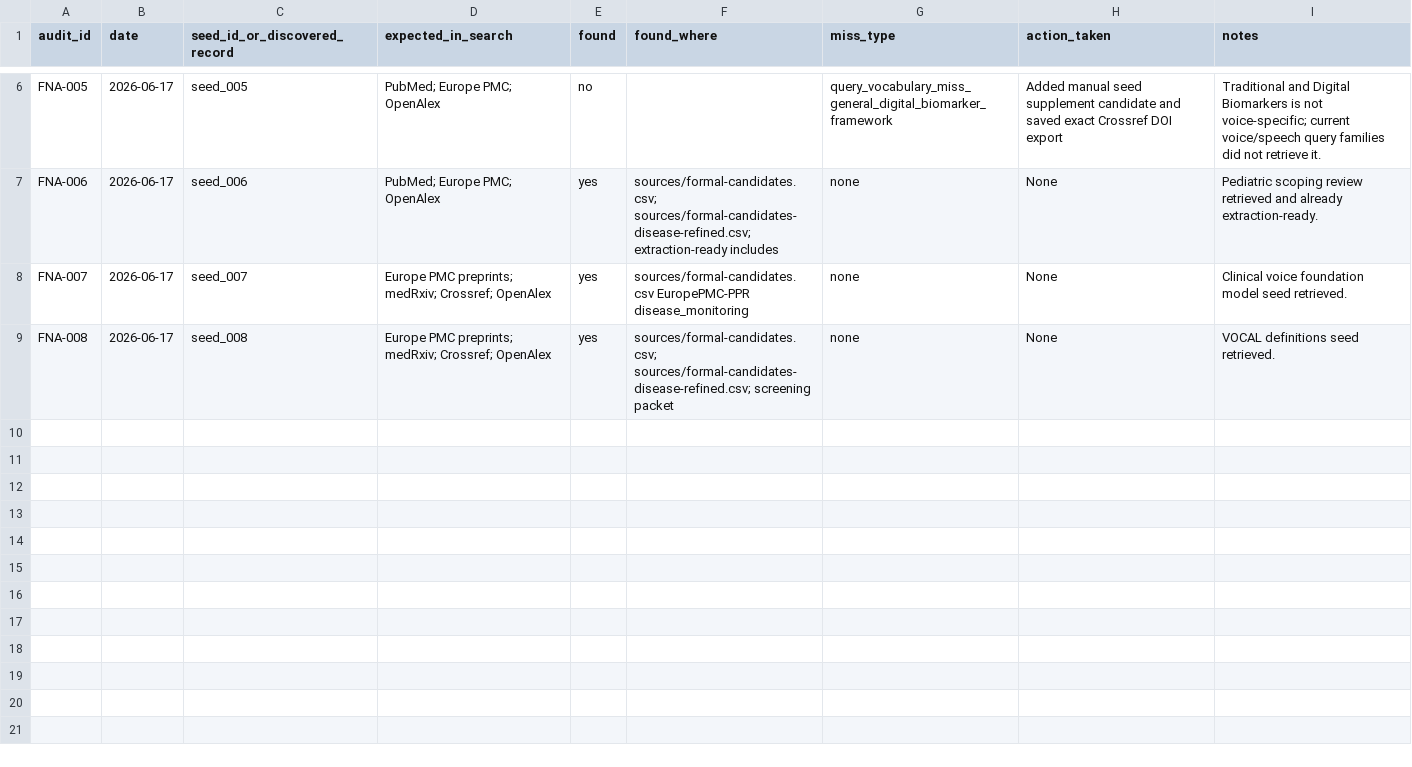
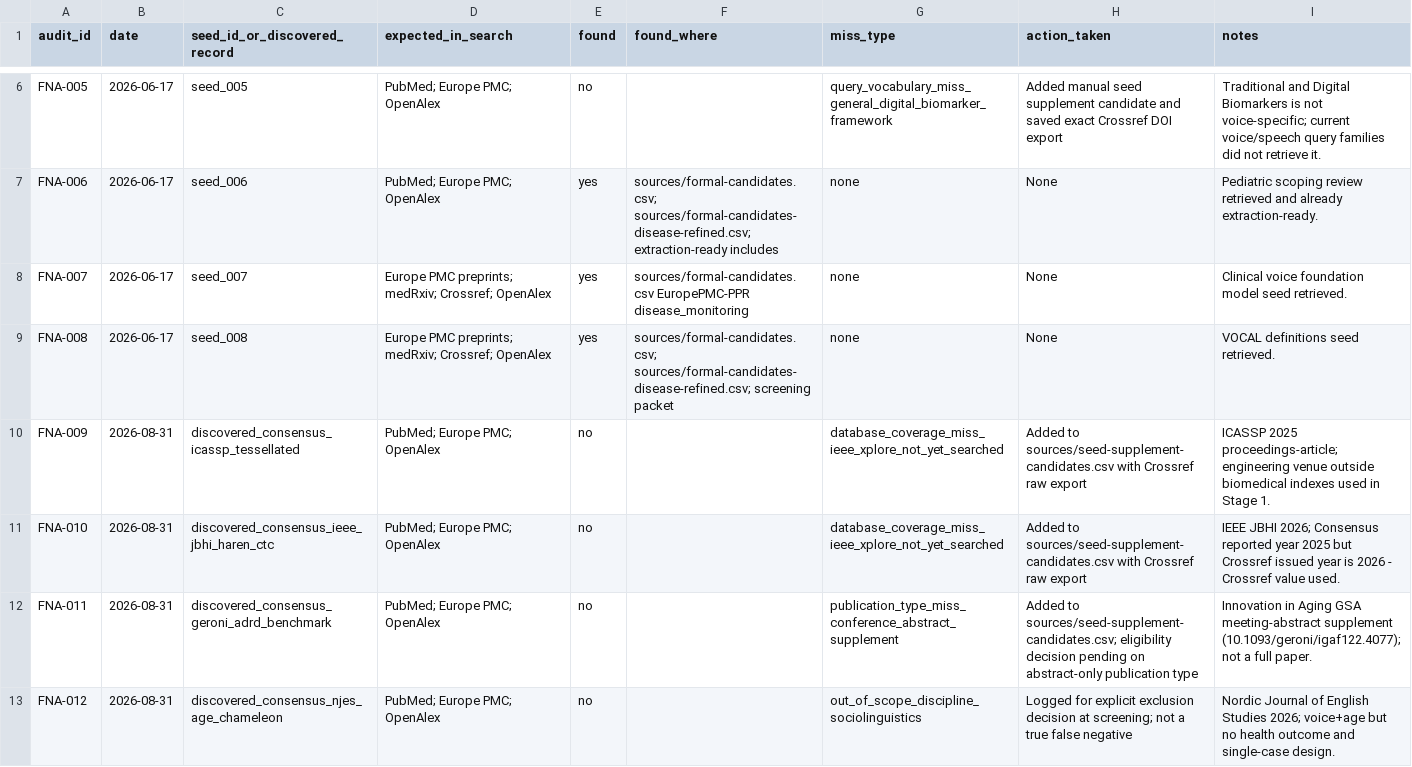
Before and after one commit to kondratevakate/voice-biomarkers, a CSV file: governance/false-negative-audit.csv, drawn as a sheet; only a part is shown, gaps mark what is left out; the diff names each change by its address in the sheet, - before the commit and + after, or states it on an @@ line.

```diff
--- a/governance/false-negative-audit.csv
+++ b/governance/false-negative-audit.csv
+row 10: FNA-009 | 2026-08-31 | discovered_consensus_icassp_tessellated | PubMed; Europe PMC; OpenAlex | no |  | database_coverage_miss_ieee_xplore_not_yet_searched | Added to sources/seed-supplement-candidates.csv with Crossref raw export | ICASSP 2025 proceedings-article; engineering venue outside biomedical indexes used in Stage 1.
+row 11: FNA-010 | 2026-08-31 | discovered_consensus_ieee_jbhi_haren_ctc | PubMed; Europe PMC; OpenAlex | no |  | database_coverage_miss_ieee_xplore_not_yet_searched | Added to sources/seed-supplement-candidates.csv with Crossref raw export | IEEE JBHI 2026; Consensus reported year 2025 but Crossref issued year is 2026 - Crossref value used.
+row 12: FNA-011 | 2026-08-31 | discovered_consensus_geroni_adrd_benchmark | PubMed; Europe PMC; OpenAlex | no |  | publication_type_miss_conference_abstract_supplement | Added to sources/seed-supplement-candidates.csv; eligibility decision pending on abstract-only publication type | Innovation in Aging GSA meeting-abstract supplement (10.1093/geroni/igaf122.4077); not a full paper.
+row 13: FNA-012 | 2026-08-31 | discovered_consensus_njes_age_chameleon | PubMed; Europe PMC; OpenAlex | no |  | out_of_scope_discipline_sociolinguistics | Logged for explicit exclusion decision at screening; not a true false negative | Nordic Journal of English Studies 2026; voice+age but no health outcome and single-case design.
```
Also changed, not shown: governance/protocol-deviation-log.csv, governance/tool-run-log.csv, 17 other files.
